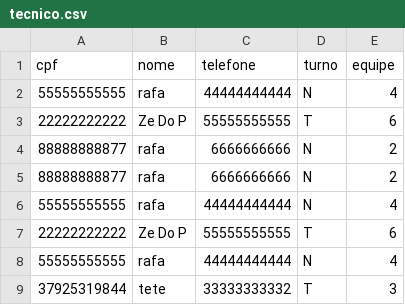
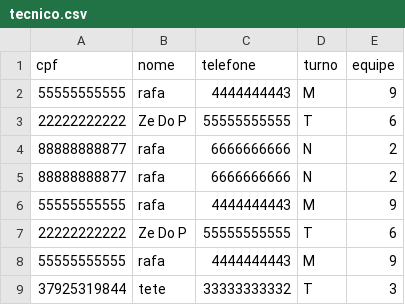
Before and after one commit to Axemay/Central_de_Ferramentaria, a CSV file: app/tecnico.csv, drawn as a sheet.

```diff
--- a/app/tecnico.csv
+++ b/app/tecnico.csv
@@ -1,3 +1,3 @@
 cpf,nome,telefone,turno,equipe
-55555555555,rafa,44444444444,N,4
+55555555555,rafa,4444444443,M,9
 22222222222,Ze Do P,55555555555,T,6
@@ -5,5 +5,5 @@ cpf,nome,telefone,turno,equipe
 88888888877,rafa,6666666666,N,2
-55555555555,rafa,44444444444,N,4
+55555555555,rafa,4444444443,M,9
 22222222222,Ze Do P,55555555555,T,6
-55555555555,rafa,44444444444,N,4
+55555555555,rafa,4444444443,M,9
 37925319844,tete,33333333332,T,3
```
Also changed, not shown: 1 other file.
